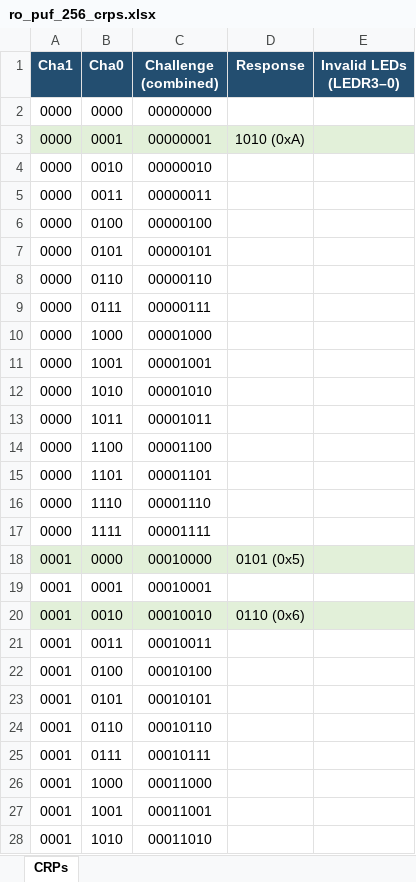
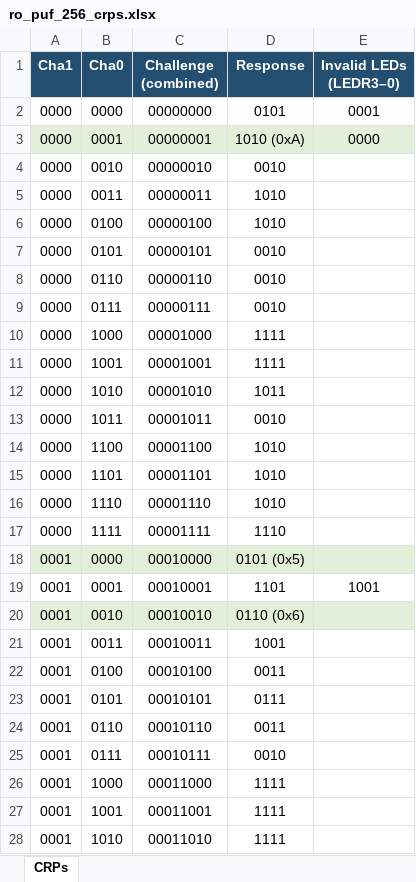
Before and after one commit to RohitAthithya/Hardware_Security_and_Trust, an Excel workbook: project3_part2/tb/ro_puf_256_crps.xlsx, sheet CRPs, drawn as a sheet; only a part is shown; values as stored, in another font and other column widths than the file's, no borders; the diff covers the shown part only; the diff names each change by its address in the sheet, - before the commit and + after, or states it on an @@ line.

Commit message:
updated project file, and collected all 256 CRPs for the design

```diff
--- a/project3_part2/tb/ro_puf_256_crps.xlsx (sheet CRPs)
+++ b/project3_part2/tb/ro_puf_256_crps.xlsx (sheet CRPs)
-D2 (Response): (empty)
+D2 (Response): 0101
-E2 (Invalid LEDs (LEDR3–0)): (empty)
+E2 (Invalid LEDs (LEDR3–0)): 0001
-E3 (Invalid LEDs (LEDR3–0)): (empty)
+E3 (Invalid LEDs (LEDR3–0)): 0000
-D4 (Response): (empty)
+D4 (Response): 0010
-D5:D6 (Response): (empty)
+D5:D6 (Response): 1010
-D7:D9 (Response): (empty)
+D7:D9 (Response): 0010
-D10:D11 (Response): (empty)
+D10:D11 (Response): 1111
-D12 (Response): (empty)
+D12 (Response): 1011
-D13 (Response): (empty)
+D13 (Response): 0010
-D14:D16 (Response): (empty)
+D14:D16 (Response): 1010
-D17 (Response): (empty)
+D17 (Response): 1110
-D19 (Response): (empty)
+D19 (Response): 1101
-E19 (Invalid LEDs (LEDR3–0)): (empty)
+E19 (Invalid LEDs (LEDR3–0)): 1001
-D21 (Response): (empty)
+D21 (Response): 1001
-D22 (Response): (empty)
+D22 (Response): 0011
-D23 (Response): (empty)
+D23 (Response): 0111
-D24 (Response): (empty)
+D24 (Response): 0011
-D25 (Response): (empty)
+D25 (Response): 0010
-D26:D28 (Response): (empty)
+D26:D28 (Response): 1111
```
Also changed, not shown: 231 edited cells elsewhere in this sheet, 1 other file.
